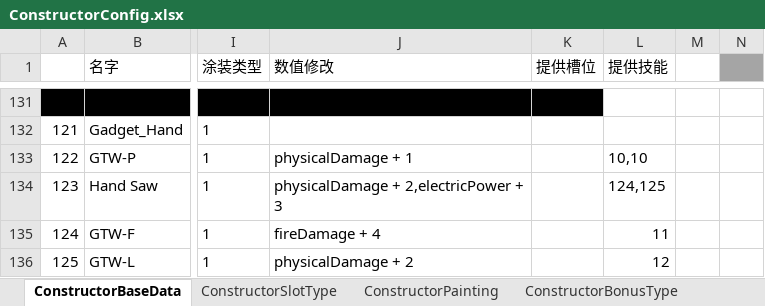
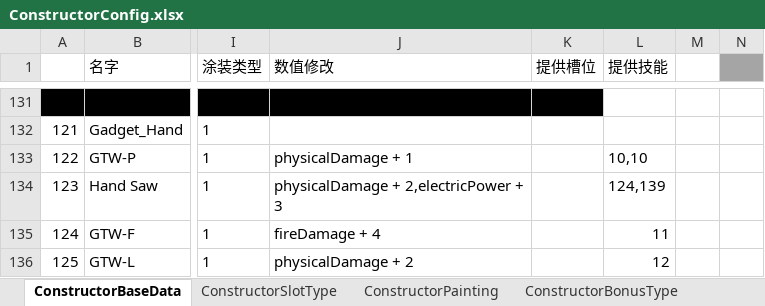
Before and after one commit to explosive-elephant-club/auto-chess, an Excel workbook: Assets/asoliddev - Auto Chess/Config/ConstructorConfig.xlsx, sheet ConstructorBaseData, drawn as a sheet; only a part is shown, gaps mark what is left out; values as stored, in another font and other column widths than the file's, no borders; the diff names each change by its address in the sheet, - before the commit and + after, or states it on an @@ line.

```diff
--- a/Assets/asoliddev - Auto Chess/Config/ConstructorConfig.xlsx (sheet ConstructorBaseData)
+++ b/Assets/asoliddev - Auto Chess/Config/ConstructorConfig.xlsx (sheet ConstructorBaseData)
-L134 (提供技能): 124,125
+L134 (提供技能): 124,139
```
Also changed, not shown: Assets/asoliddev - Auto Chess/Config/SkillConfig.xlsx, 46 other files.
